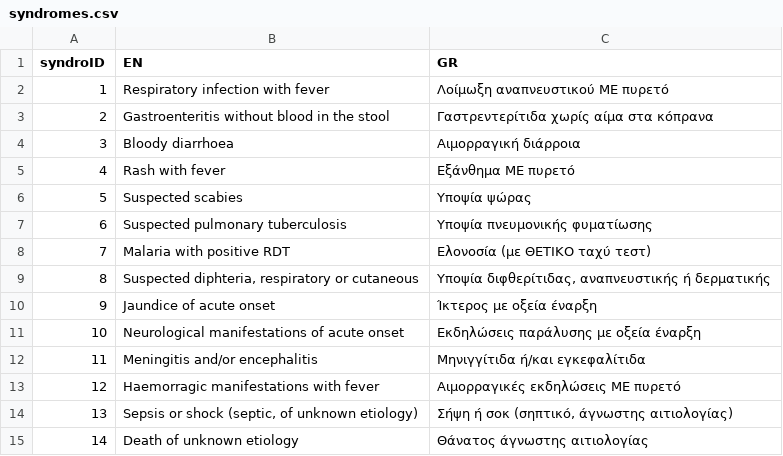
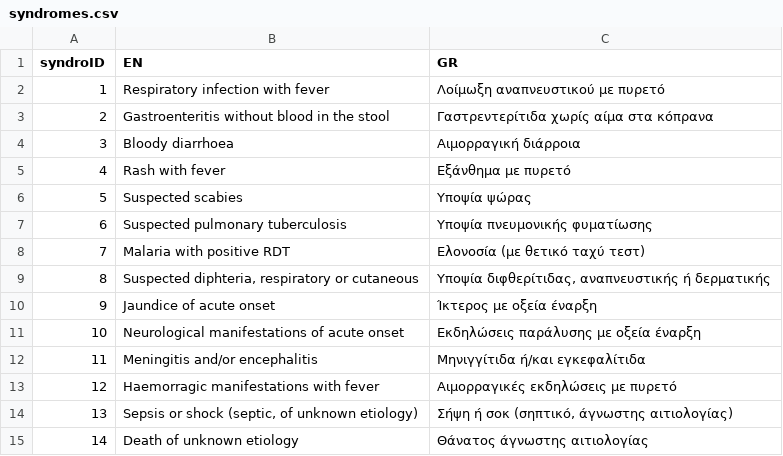
Before and after one commit to thlytras/syndroCampsGR, a CSV file: input/syndromes.csv, drawn as a sheet.

```diff
--- a/input/syndromes.csv
+++ b/input/syndromes.csv
@@ -1,9 +1,9 @@
 syndroID,EN,GR
-1,Respiratory infection with fever,Λοίμωξη αναπνευστικού ΜΕ πυρετό
+1,Respiratory infection with fever,Λοίμωξη αναπνευστικού με πυρετό
 2,Gastroenteritis without blood in the stool,Γαστρεντερίτιδα χωρίς αίμα στα κόπρανα
 3,Bloody diarrhoea,Αιμορραγική διάρροια
-4,Rash with fever,Εξάνθημα ΜΕ πυρετό
+4,Rash with fever,Εξάνθημα με πυρετό
 5,Suspected scabies,Υποψία ψώρας
 6,Suspected pulmonary tuberculosis,Υποψία πνευμονικής φυματίωσης
-7,Malaria with positive RDT,Ελονοσία (με ΘΕΤΙΚΟ ταχύ τεστ)
+7,Malaria with positive RDT,Ελονοσία (με θετικό ταχύ τεστ)
 8,"Suspected diphteria, respiratory or cutaneous","Υποψία διφθερίτιδας, αναπνευστικής ή δερματικής"
@@ -12,3 +12,3 @@ syndroID,EN,GR
 11,Meningitis and/or encephalitis,Μηνιγγίτιδα ή/και εγκεφαλίτιδα
-12,Haemorragic manifestations with fever,Αιμορραγικές εκδηλώσεις ΜΕ πυρετό
+12,Haemorragic manifestations with fever,Αιμορραγικές εκδηλώσεις με πυρετό
 13,"Sepsis or shock (septic, of unknown etiology)","Σήψη ή σοκ (σηπτικό, άγνωστης αιτιολογίας)"
```
Also changed, not shown: 6 other files.
